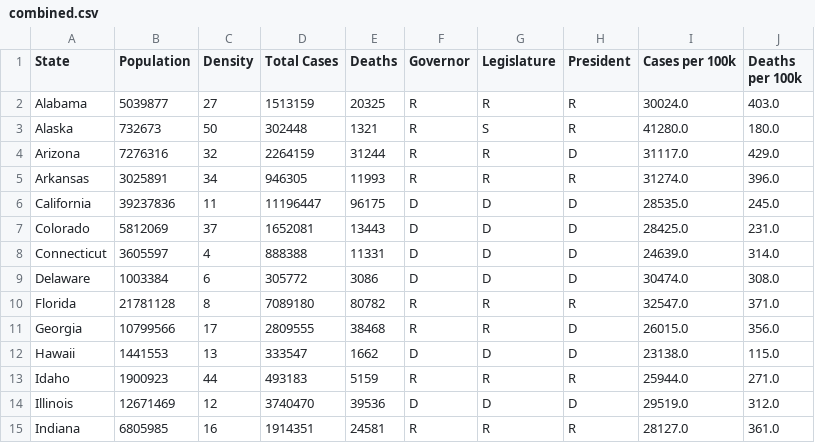
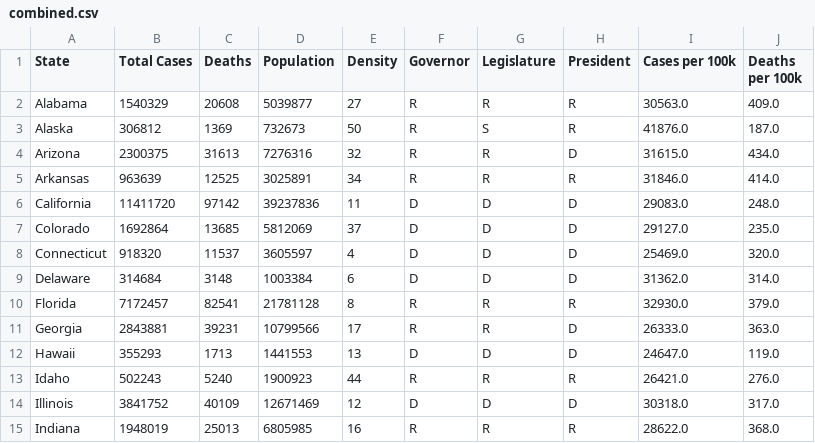
Before and after one commit to leeper50/CovidPythonGraph, a CSV file: data/combined.csv, drawn as a sheet; only a part is shown; removed rows and columns are numbered as before the commit, all else as after; the diff covers the shown part only; the diff names each change by its address in the sheet, - before the commit and + after, or states it on an @@ line.

```diff
--- a/data/combined.csv
+++ b/data/combined.csv
+column B (Total Cases), rows 2-15: 1540329 | 306812 | 2300375 | 963639 | 11411720 | 1692864 | 918320 | 314684 | 7172457 | 2843881 | 355293 | 502243 | 3841752 | 1948019
+column C (Deaths), rows 2-15: 20608 | 1369 | 31613 | 12525 | 97142 | 13685 | 11537 | 3148 | 82541 | 39231 | 1713 | 5240 | 40109 | 25013
-column D (Total Cases), rows 2-15: 1513159 | 302448 | 2264159 | 946305 | 11196447 | 1652081 | 888388 | 305772 | 7089180 | 2809555 | 333547 | 493183 | 3740470 | 1914351
-column E (Deaths), rows 2-15: 20325 | 1321 | 31244 | 11993 | 96175 | 13443 | 11331 | 3086 | 80782 | 38468 | 1662 | 5159 | 39536 | 24581
-I2 (Cases per 100k): 30024.0
+I2 (Cases per 100k): 30563.0
-J2 (Deaths per 100k): 403.0
+J2 (Deaths per 100k): 409.0
-I3 (Cases per 100k): 41280.0
+I3 (Cases per 100k): 41876.0
-J3 (Deaths per 100k): 180.0
+J3 (Deaths per 100k): 187.0
-I4 (Cases per 100k): 31117.0
+I4 (Cases per 100k): 31615.0
-J4 (Deaths per 100k): 429.0
+J4 (Deaths per 100k): 434.0
-I5 (Cases per 100k): 31274.0
+I5 (Cases per 100k): 31846.0
-J5 (Deaths per 100k): 396.0
+J5 (Deaths per 100k): 414.0
-I6 (Cases per 100k): 28535.0
+I6 (Cases per 100k): 29083.0
-J6 (Deaths per 100k): 245.0
+J6 (Deaths per 100k): 248.0
-I7 (Cases per 100k): 28425.0
+I7 (Cases per 100k): 29127.0
-J7 (Deaths per 100k): 231.0
+J7 (Deaths per 100k): 235.0
-I8 (Cases per 100k): 24639.0
+I8 (Cases per 100k): 25469.0
-J8 (Deaths per 100k): 314.0
+J8 (Deaths per 100k): 320.0
-I9 (Cases per 100k): 30474.0
+I9 (Cases per 100k): 31362.0
-J9 (Deaths per 100k): 308.0
+J9 (Deaths per 100k): 314.0
-I10 (Cases per 100k): 32547.0
+I10 (Cases per 100k): 32930.0
-J10 (Deaths per 100k): 371.0
+J10 (Deaths per 100k): 379.0
-I11 (Cases per 100k): 26015.0
+I11 (Cases per 100k): 26333.0
-J11 (Deaths per 100k): 356.0
+J11 (Deaths per 100k): 363.0
-I12 (Cases per 100k): 23138.0
+I12 (Cases per 100k): 24647.0
-J12 (Deaths per 100k): 115.0
+J12 (Deaths per 100k): 119.0
-I13 (Cases per 100k): 25944.0
+I13 (Cases per 100k): 26421.0
-J13 (Deaths per 100k): 271.0
+J13 (Deaths per 100k): 276.0
-I14 (Cases per 100k): 29519.0
+I14 (Cases per 100k): 30318.0
-J14 (Deaths per 100k): 312.0
+J14 (Deaths per 100k): 317.0
-I15 (Cases per 100k): 28127.0
+I15 (Cases per 100k): 28622.0
-J15 (Deaths per 100k): 361.0
+J15 (Deaths per 100k): 368.0
```
Also changed, not shown: 72 edited cells elsewhere in this file, 6 other files.
